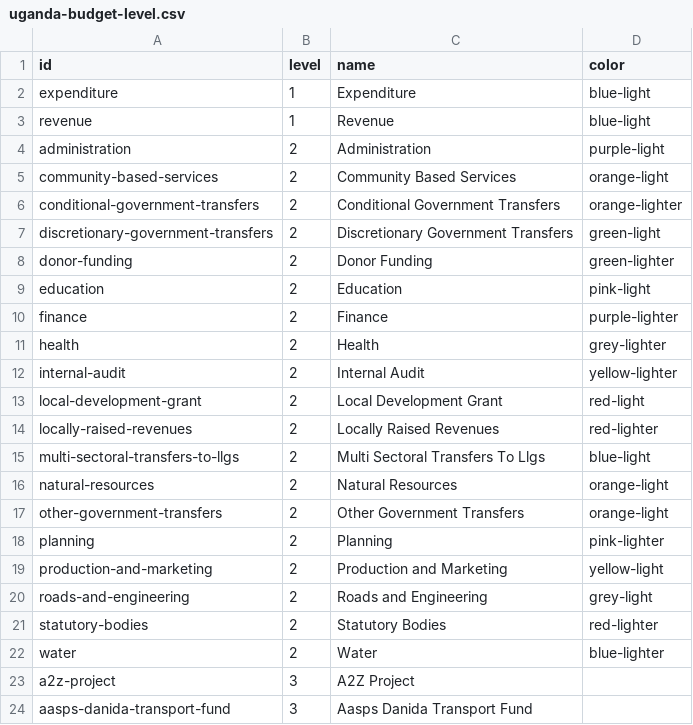
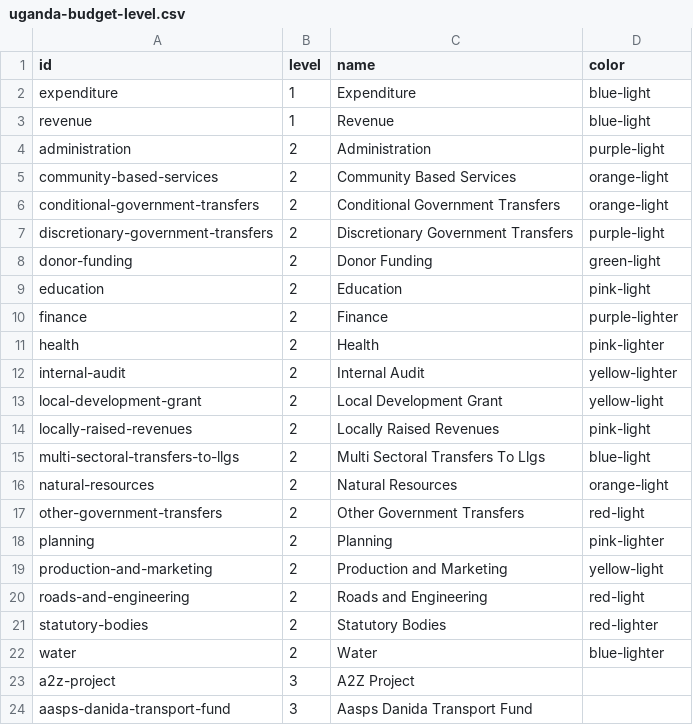
Before and after one commit to devinit/Datahub-cms, a CSV file: spotlight-uganda/uganda-budget-level.csv, drawn as a sheet; only a part is shown.

Commit message:
Update uganda-budget-level.csv

```diff
--- a/spotlight-uganda/uganda-budget-level.csv
+++ b/spotlight-uganda/uganda-budget-level.csv
@@ -5,17 +5,17 @@ administration,2,Administration,purple-light
 community-based-services,2,Community Based Services,orange-light
-conditional-government-transfers,2,Conditional Government Transfers,orange-lighter
-discretionary-government-transfers,2,Discretionary Government Transfers,green-light
-donor-funding,2,Donor Funding,green-lighter
+conditional-government-transfers,2,Conditional Government Transfers,orange-light
+discretionary-government-transfers,2,Discretionary Government Transfers,purple-light
+donor-funding,2,Donor Funding,green-light
 education,2,Education,pink-light
 finance,2,Finance,purple-lighter
-health,2,Health,grey-lighter
+health,2,Health,pink-lighter
 internal-audit,2,Internal Audit,yellow-lighter
-local-development-grant,2,Local Development Grant,red-light
-locally-raised-revenues,2,Locally Raised Revenues,red-lighter
+local-development-grant,2,Local Development Grant,yellow-light
+locally-raised-revenues,2,Locally Raised Revenues,pink-light
 multi-sectoral-transfers-to-llgs,2,Multi Sectoral Transfers To Llgs,blue-light
 natural-resources,2,Natural Resources,orange-light
-other-government-transfers,2,Other Government Transfers,orange-light
+other-government-transfers,2,Other Government Transfers,red-light
 planning,2,Planning,pink-lighter
 production-and-marketing,2,Production and Marketing,yellow-light
-roads-and-engineering,2,Roads and Engineering,grey-light
+roads-and-engineering,2,Roads and Engineering,red-light
 statutory-bodies,2,Statutory Bodies,red-lighter
```
